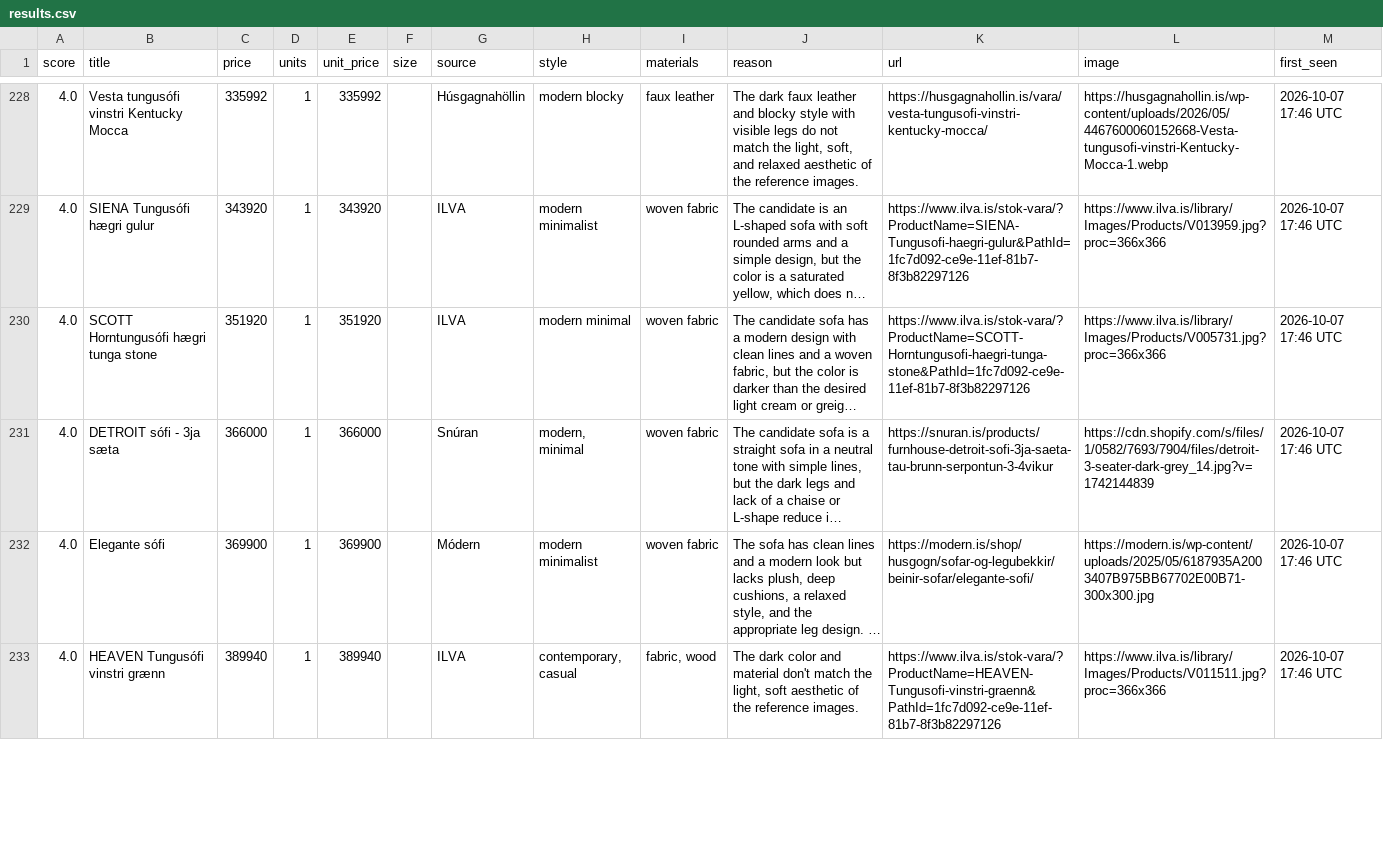
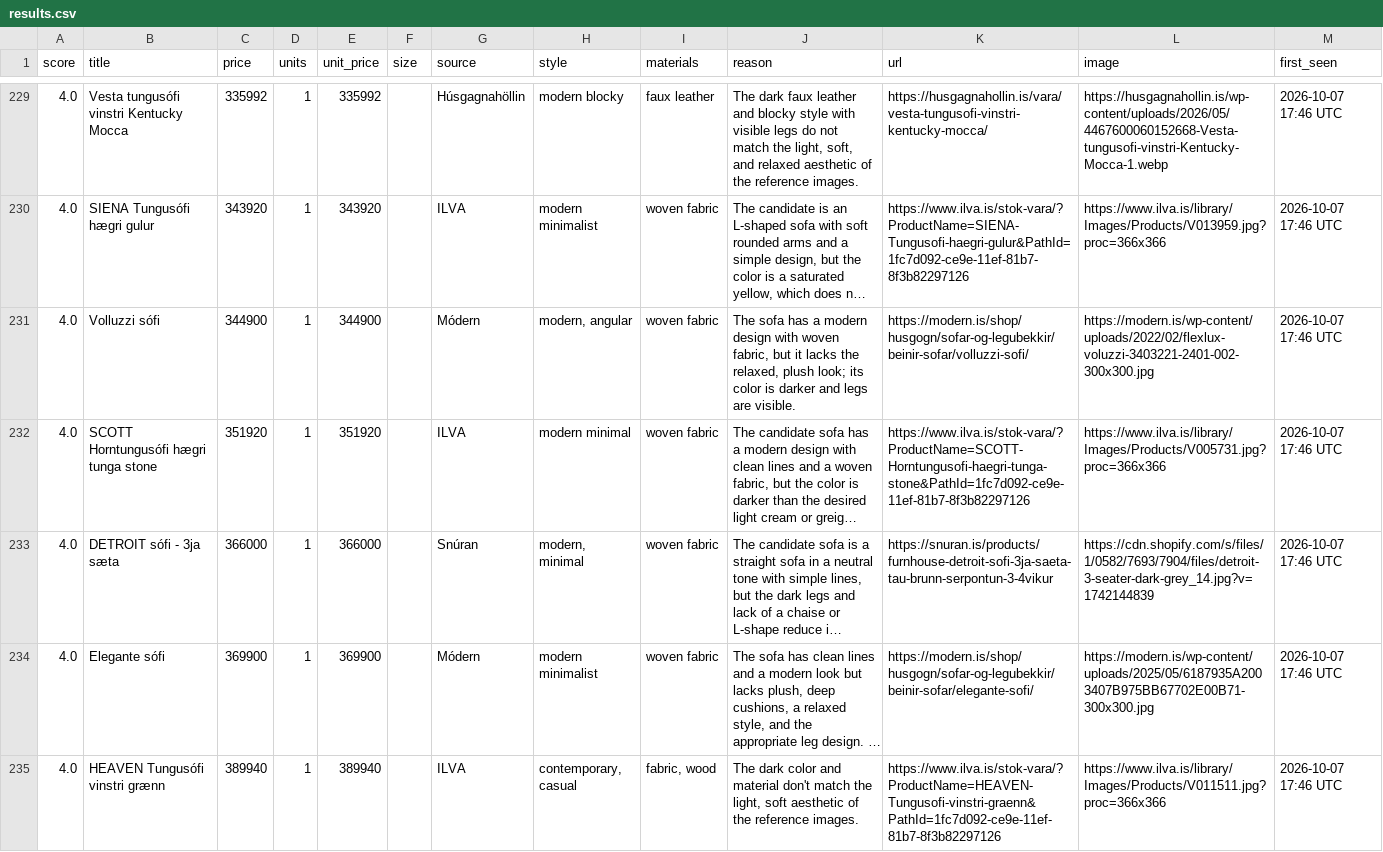
Before and after one commit to allitob/furniture-scout, a CSV file: data/sofa/results.csv, drawn as a sheet; only a part is shown, gaps mark what is left out; long unchanged cells end in …; the diff covers the shown part only; the diff names each change by its address in the sheet, - before the commit and + after, or states it on an @@ line.

```diff
--- a/data/sofa/results.csv
+++ b/data/sofa/results.csv
+row 231: 4.0 | Volluzzi sófi | 344900 | 1 | 344900 |  | Módern | modern, angular | woven fabric | The sofa has a modern design with woven fabric, but it lacks the relaxed, plush look; its color is darker and legs are visible. | https://modern.is/shop/husgogn/sofar-og-legubekkir/beinir-sofar/volluzzi-sofi/ | https://modern.is/wp-content/uploads/2022/02/flexlux-voluzzi-3403221-2401-002-300x300.jpg | 2026-10-07 17:46 UTC
```
Also changed, not shown: 7 added rows, 7 removed rows and 17 edited cells elsewhere in this file, data/dining-chair/results.csv, data/dining-table/results.csv, 8 other files.
